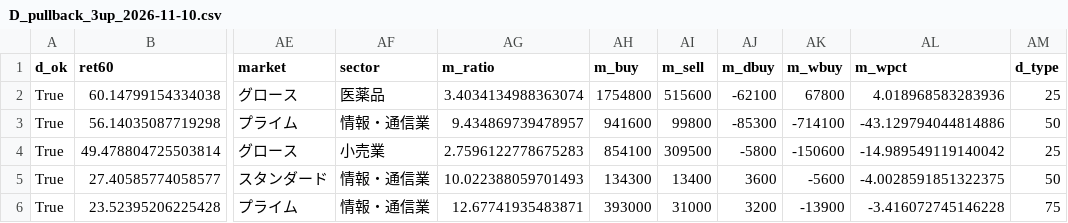
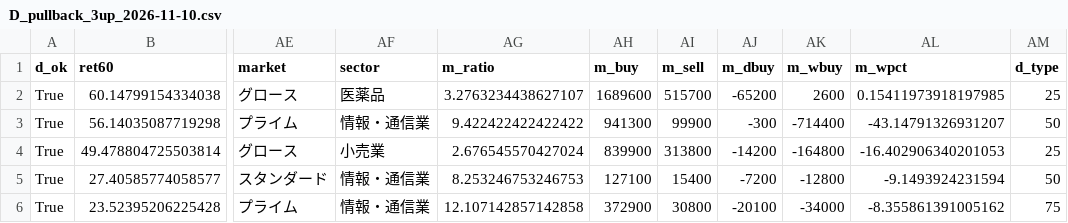
Before and after one commit to eplan4u-dotcom/kabu-screener, a CSV file: docs/D_pullback_3up_2026-11-10.csv, drawn as a sheet; only a part is shown, gaps mark what is left out; the diff covers the shown part only; the diff names each change by its address in the sheet, - before the commit and + after, or states it on an @@ line.

```diff
--- a/docs/D_pullback_3up_2026-11-10.csv
+++ b/docs/D_pullback_3up_2026-11-10.csv
-AG2 (m_ratio): 3.4034134988363074
+AG2 (m_ratio): 3.2763234438627107
-AH2 (m_buy): 1754800
+AH2 (m_buy): 1689600
-AI2 (m_sell): 515600
+AI2 (m_sell): 515700
-AJ2 (m_dbuy): -62100
+AJ2 (m_dbuy): -65200
-AK2 (m_wbuy): 67800
+AK2 (m_wbuy): 2600
-AL2 (m_wpct): 4.018968583283936
+AL2 (m_wpct): 0.15411973918197985
-AG3 (m_ratio): 9.434869739478957
+AG3 (m_ratio): 9.422422422422422
-AH3 (m_buy): 941600
+AH3 (m_buy): 941300
-AI3 (m_sell): 99800
+AI3 (m_sell): 99900
-AJ3 (m_dbuy): -85300
+AJ3 (m_dbuy): -300
-AK3 (m_wbuy): -714100
+AK3 (m_wbuy): -714400
-AL3 (m_wpct): -43.129794044814886
+AL3 (m_wpct): -43.14791326931207
-AG4 (m_ratio): 2.7596122778675283
+AG4 (m_ratio): 2.676545570427024
-AH4 (m_buy): 854100
+AH4 (m_buy): 839900
-AI4 (m_sell): 309500
+AI4 (m_sell): 313800
-AJ4 (m_dbuy): -5800
+AJ4 (m_dbuy): -14200
-AK4 (m_wbuy): -150600
+AK4 (m_wbuy): -164800
-AL4 (m_wpct): -14.989549119140042
+AL4 (m_wpct): -16.402906340201053
-AG5 (m_ratio): 10.022388059701493
+AG5 (m_ratio): 8.253246753246753
-AH5 (m_buy): 134300
+AH5 (m_buy): 127100
-AI5 (m_sell): 13400
+AI5 (m_sell): 15400
-AJ5 (m_dbuy): 3600
+AJ5 (m_dbuy): -7200
-AK5 (m_wbuy): -5600
+AK5 (m_wbuy): -12800
-AL5 (m_wpct): -4.0028591851322375
+AL5 (m_wpct): -9.1493924231594
-AG6 (m_ratio): 12.67741935483871
+AG6 (m_ratio): 12.107142857142858
-AH6 (m_buy): 393000
+AH6 (m_buy): 372900
-AI6 (m_sell): 31000
+AI6 (m_sell): 30800
-AJ6 (m_dbuy): 3200
+AJ6 (m_dbuy): -20100
-AK6 (m_wbuy): -13900
+AK6 (m_wbuy): -34000
-AL6 (m_wpct): -3.416072745146228
+AL6 (m_wpct): -8.355861391005162
```
Also changed, not shown: 48 edited cells elsewhere in this file, data/signals/log.csv, docs/A_breakout_watch_2026-11-10.csv, 15 other files.
